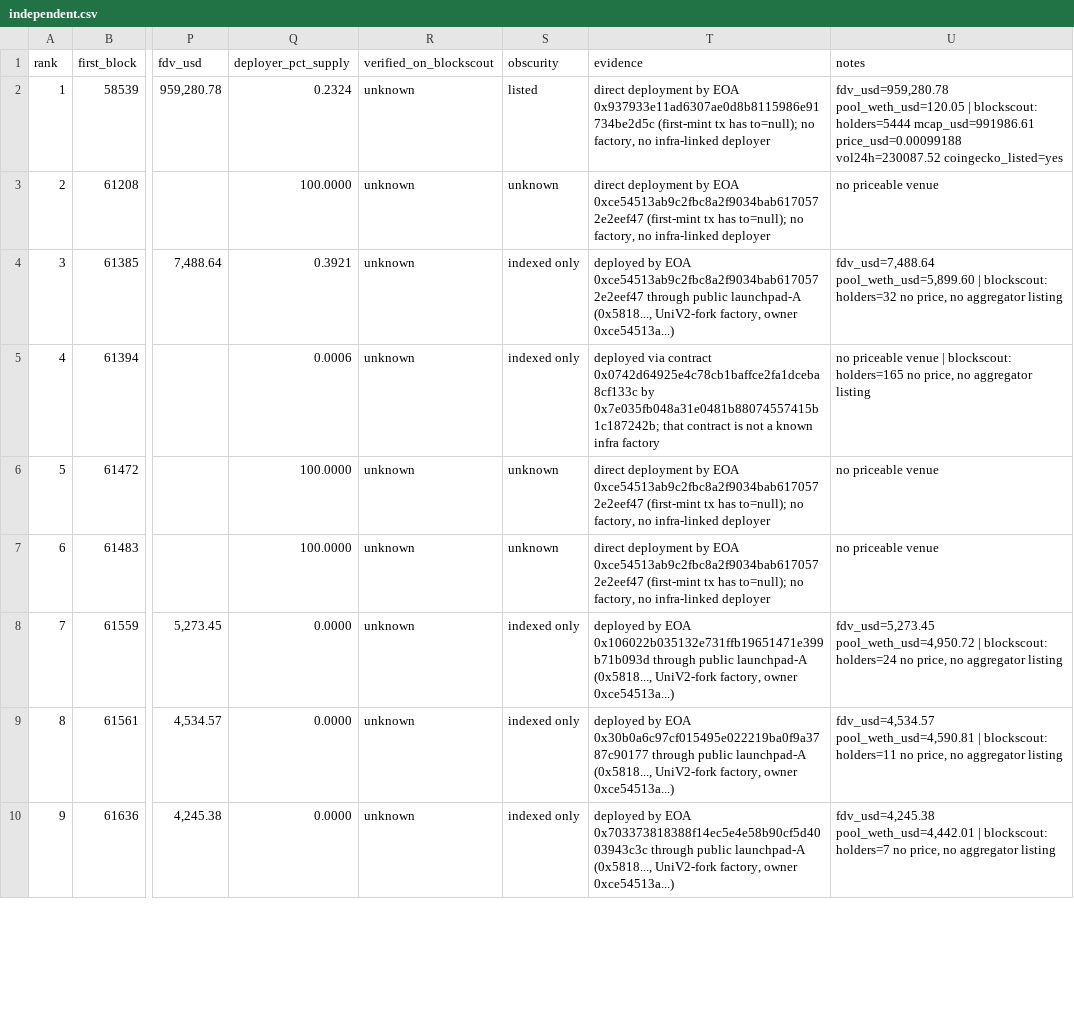
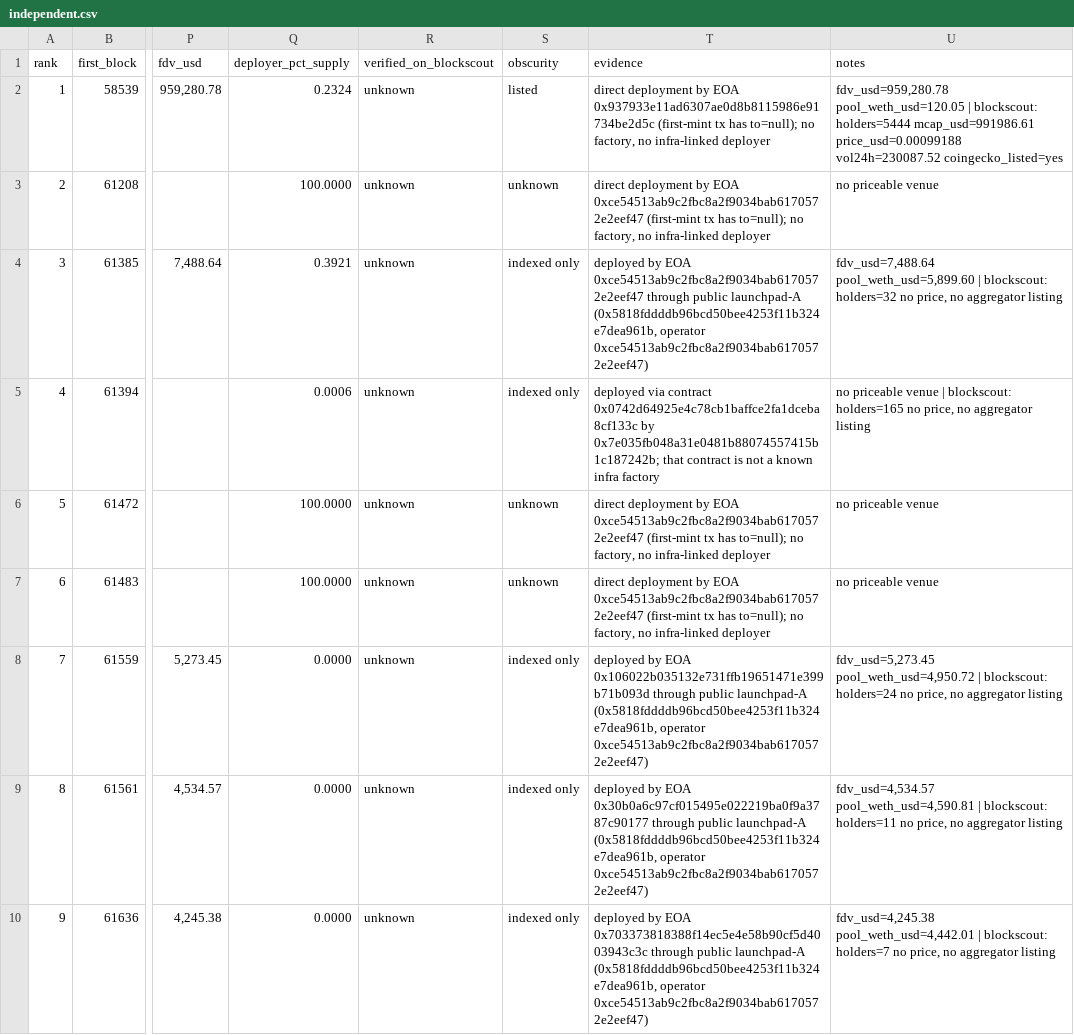
Before and after one commit to gBlaku/Robinhood-Chain-Index, a CSV file: data/independent.csv, drawn as a sheet; only a part is shown, gaps mark what is left out; the diff covers the shown part only; the diff names each change by its address in the sheet, - before the commit and + after, or states it on an @@ line.

```diff
--- a/data/independent.csv
+++ b/data/independent.csv
-T4 (evidence): …public launchpad-A (0x5818..., UniV2-fork factory, owner 0xce54513a...)
+T4 (evidence): …public launchpad-A (0x5818fddddb96bcd50bee4253f11b324e7dea961b, operator 0xce54513ab9c2fbc8a2f9034bab6170572e2eef47)
-T8 (evidence): …public launchpad-A (0x5818..., UniV2-fork factory, owner 0xce54513a...)
+T8 (evidence): …public launchpad-A (0x5818fddddb96bcd50bee4253f11b324e7dea961b, operator 0xce54513ab9c2fbc8a2f9034bab6170572e2eef47)
-T9 (evidence): …public launchpad-A (0x5818..., UniV2-fork factory, owner 0xce54513a...)
+T9 (evidence): …public launchpad-A (0x5818fddddb96bcd50bee4253f11b324e7dea961b, operator 0xce54513ab9c2fbc8a2f9034bab6170572e2eef47)
-T10 (evidence): …public launchpad-A (0x5818..., UniV2-fork factory, owner 0xce54513a...)
+T10 (evidence): …public launchpad-A (0x5818fddddb96bcd50bee4253f11b324e7dea961b, operator 0xce54513ab9c2fbc8a2f9034bab6170572e2eef47)
```
Also changed, not shown: 24 edited cells elsewhere in this file, 1 other file.
